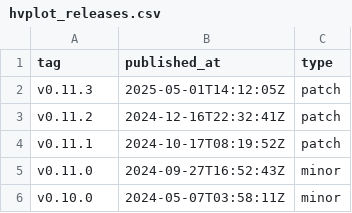
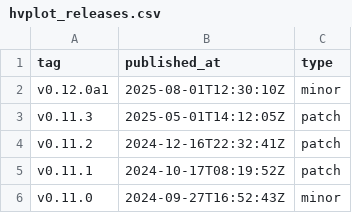
Before and after one commit to Azaya89/holoviz-insights, a CSV file: data/hvplot_releases.csv, drawn as a sheet; only a part is shown; the shorter side is filled out with more unchanged rows.

```diff
--- a/data/hvplot_releases.csv
+++ b/data/hvplot_releases.csv
@@ -1,2 +1,3 @@
 tag,published_at,type
+v0.12.0a1,2025-08-01T12:30:10Z,minor
 v0.11.3,2025-05-01T14:12:05Z,patch
```
Also changed, not shown: data/datashader_releases.csv, 8 other files.
